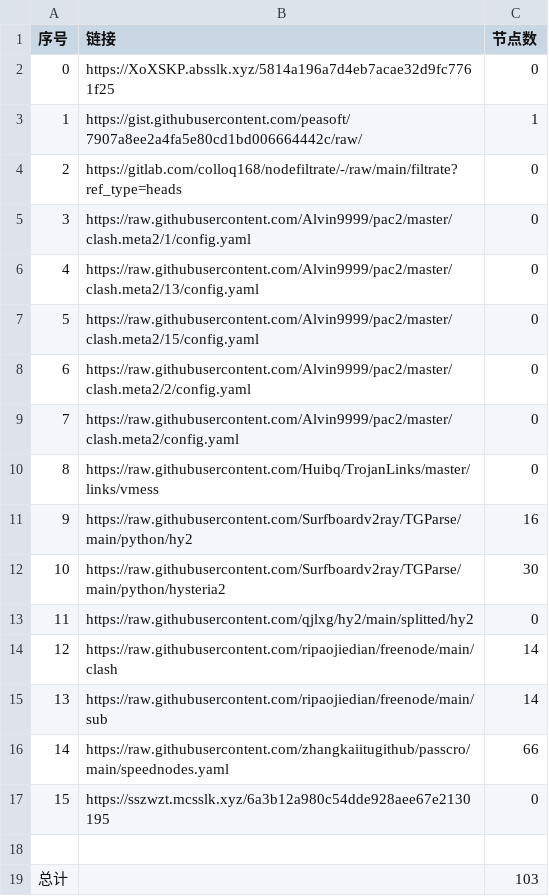
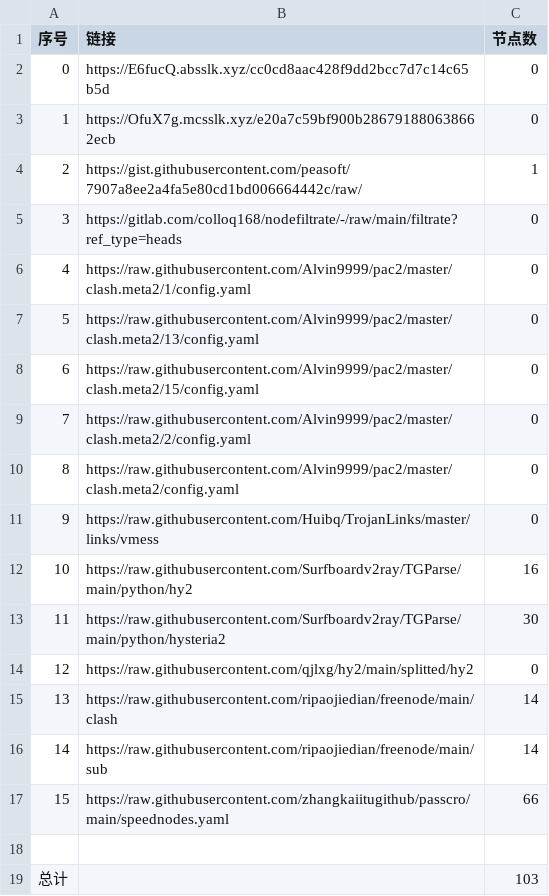
Before and after one commit to gp5061127/NoMoreWalls, a CSV file: list_result.csv, drawn as a sheet; removed rows and columns are numbered as before the commit, all else as after; the diff names each change by its address in the sheet, - before the commit and + after, or states it on an @@ line.

```diff
--- a/list_result.csv
+++ b/list_result.csv
-B2 (链接): https://XoXSKP.absslk.xyz/5814a196a7d4eb7acae32d9fc7761f25
+B2 (链接): https://E6fucQ.absslk.xyz/cc0cd8aac428f9dd2bcc7d7c14c65b5d
+row 3: 1 | https://OfuX7g.mcsslk.xyz/e20a7c59bf900b286791880638662ecb | 0
@@ column A (序号) renumbered between rows 4 and 17 @@
-row 17: 15 | https://sszwzt.mcsslk.xyz/6a3b12a980c54dde928aee67e2130195 | 0
```
Also changed, not shown: 3 other files.
